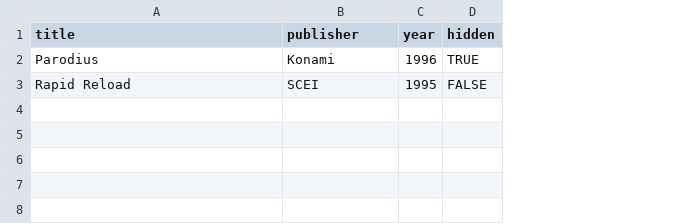
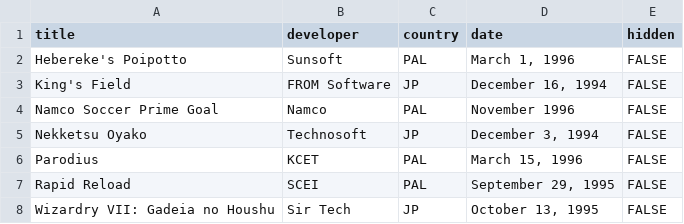
Before and after one commit to Petit-Nic/32bitsony-science, a CSV file: _data/unlicensed_games.csv, drawn as a sheet; removed rows and columns are numbered as before the commit, all else as after; the diff names each change by its address in the sheet, - before the commit and + after, or states it on an @@ line.

```diff
--- a/_data/unlicensed_games.csv
+++ b/_data/unlicensed_games.csv
-column C (year), rows 2-3: 1996 | 1995
+column C (country), rows 6-7: PAL | PAL
+column D (date), rows 6-7: March 15, 1996 | September 29, 1995
-B1: publisher
+B1: developer
+row 2: Hebereke's Poipotto | Sunsoft | PAL | March 1, 1996 | FALSE
+row 3: King's Field | FROM Software | JP | December 16, 1994 | FALSE
+row 4: Namco Soccer Prime Goal | Namco | PAL | November 1996 | FALSE
+row 5: Nekketsu Oyako | Technosoft | JP | December 3, 1994 | FALSE
-B6 (developer): Konami
+B6 (developer): KCET
-E6 (hidden): TRUE
+E6 (hidden): FALSE
+row 8: Wizardry VII: Gadeia no Houshu | Sir Tech | JP | October 13, 1995 | FALSE
```
Also changed, not shown: _data/licensed_games.csv, 3 other files.
